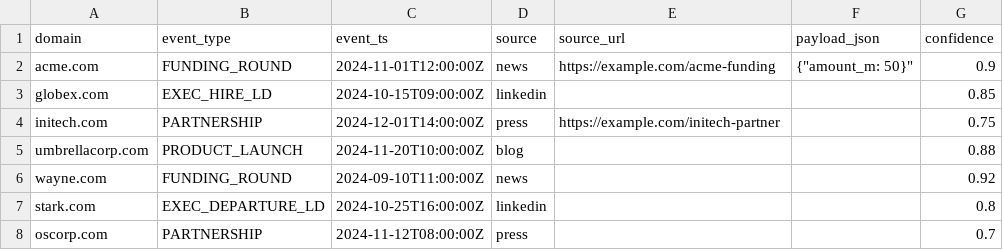
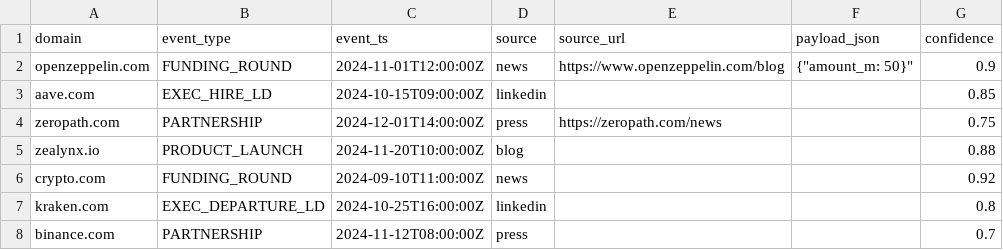
Before and after one commit to maxcoto/csv-worker, a CSV file: content/samples/external_events.csv, drawn as a sheet.

```diff
--- a/content/samples/external_events.csv
+++ b/content/samples/external_events.csv
@@ -1,8 +1,8 @@
 domain,event_type,event_ts,source,source_url,payload_json,confidence
-acme.com,FUNDING_ROUND,2024-11-01T12:00:00Z,news,https://example.com/acme-funding,"{""amount_m": 50}",0.9
-globex.com,EXEC_HIRE_LD,2024-10-15T09:00:00Z,linkedin,,,0.85
-initech.com,PARTNERSHIP,2024-12-01T14:00:00Z,press,https://example.com/initech-partner,,0.75
-umbrellacorp.com,PRODUCT_LAUNCH,2024-11-20T10:00:00Z,blog,,,0.88
-wayne.com,FUNDING_ROUND,2024-09-10T11:00:00Z,news,,,0.92
-stark.com,EXEC_DEPARTURE_LD,2024-10-25T16:00:00Z,linkedin,,,0.8
-oscorp.com,PARTNERSHIP,2024-11-12T08:00:00Z,press,,,0.7
+openzeppelin.com,FUNDING_ROUND,2024-11-01T12:00:00Z,news,https://www.openzeppelin.com/blog,"{""amount_m": 50}",0.9
+aave.com,EXEC_HIRE_LD,2024-10-15T09:00:00Z,linkedin,,,0.85
+zeropath.com,PARTNERSHIP,2024-12-01T14:00:00Z,press,https://zeropath.com/news,,0.75
+zealynx.io,PRODUCT_LAUNCH,2024-11-20T10:00:00Z,blog,,,0.88
+crypto.com,FUNDING_ROUND,2024-09-10T11:00:00Z,news,,,0.92
+kraken.com,EXEC_DEPARTURE_LD,2024-10-25T16:00:00Z,linkedin,,,0.8
+binance.com,PARTNERSHIP,2024-11-12T08:00:00Z,press,,,0.7
```
Also changed, not shown: content/samples/customers.csv, content/samples/opportunities.csv, 3 other files.
